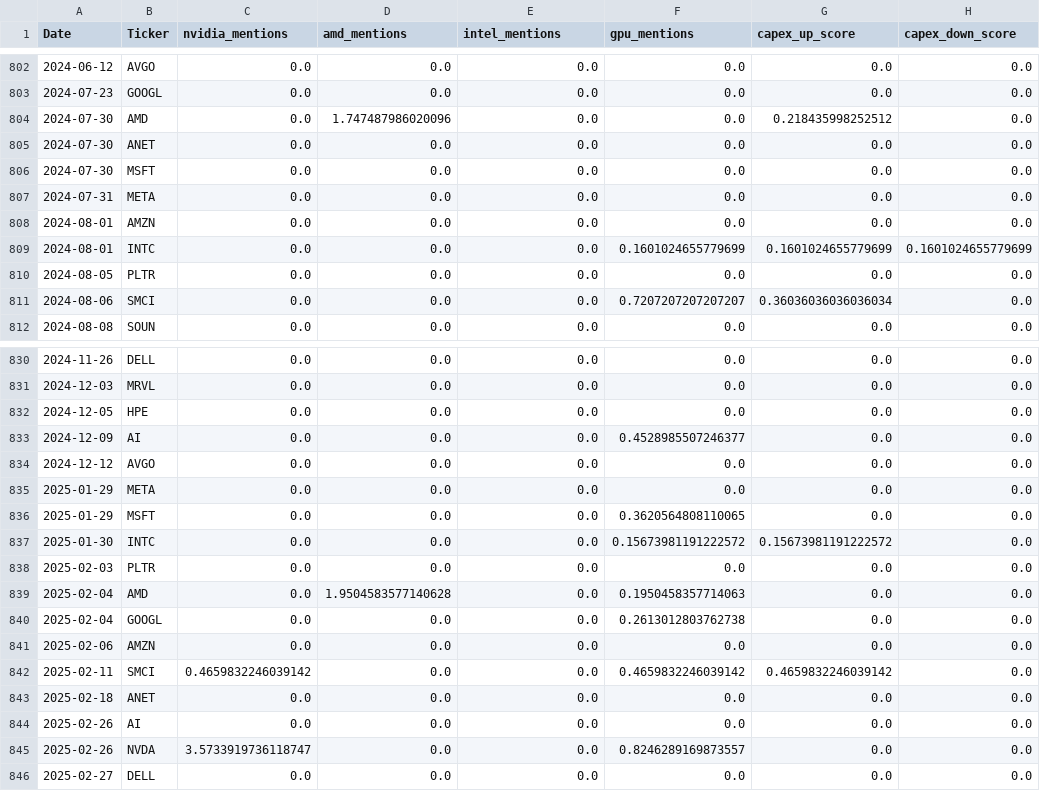
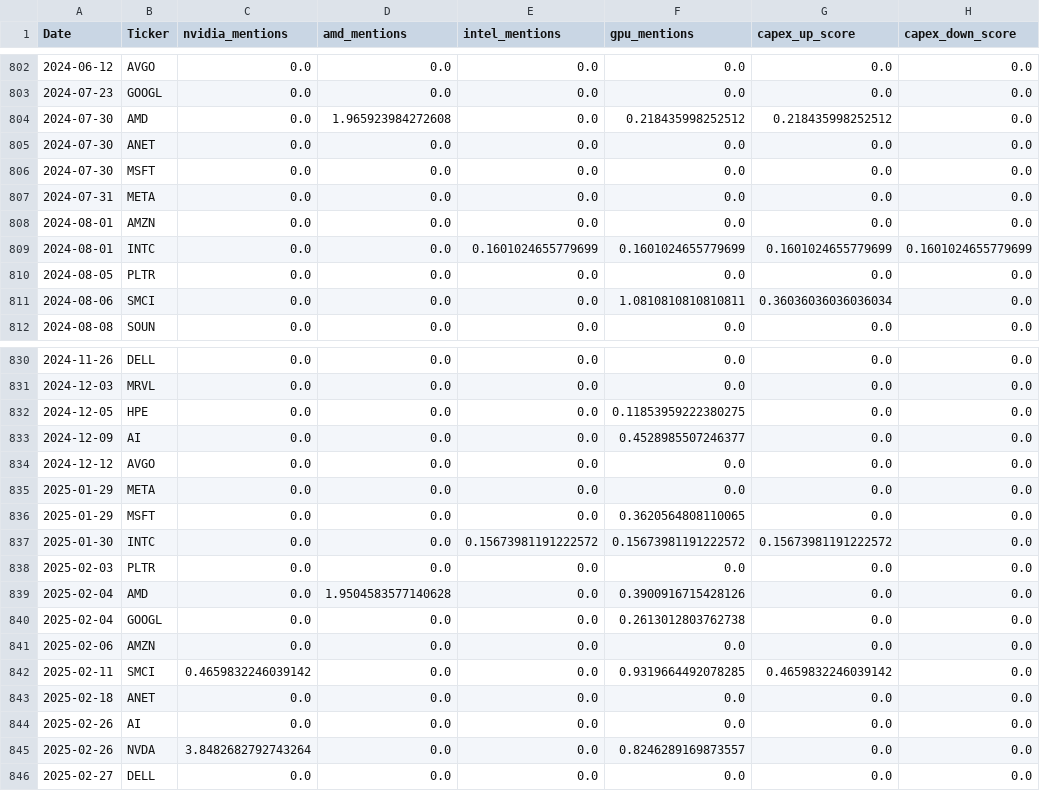
Before and after one commit to heiditam/ai_sector_signal_research, a CSV file: data/transcript_signals_df.csv, drawn as a sheet; only a part is shown, gaps mark what is left out; the diff covers the shown part only; the diff names each change by its address in the sheet, - before the commit and + after, or states it on an @@ line.

```diff
--- a/data/transcript_signals_df.csv
+++ b/data/transcript_signals_df.csv
-D804 (amd_mentions): 1.747487986020096
+D804 (amd_mentions): 1.965923984272608
-F804 (gpu_mentions): 0.0
+F804 (gpu_mentions): 0.218435998252512
-E809 (intel_mentions): 0.0
+E809 (intel_mentions): 0.1601024655779699
-F811 (gpu_mentions): 0.7207207207207207
+F811 (gpu_mentions): 1.0810810810810811
-F832 (gpu_mentions): 0.0
+F832 (gpu_mentions): 0.11853959222380275
-E837 (intel_mentions): 0.0
+E837 (intel_mentions): 0.15673981191222572
-F839 (gpu_mentions): 0.1950458357714063
+F839 (gpu_mentions): 0.3900916715428126
-F842 (gpu_mentions): 0.4659832246039142
+F842 (gpu_mentions): 0.9319664492078285
-C845 (nvidia_mentions): 3.5733919736118747
+C845 (nvidia_mentions): 3.8482682792743264
```
Also changed, not shown: 75 edited cells elsewhere in this file, data/clean_prices.csv, 8 other files.
